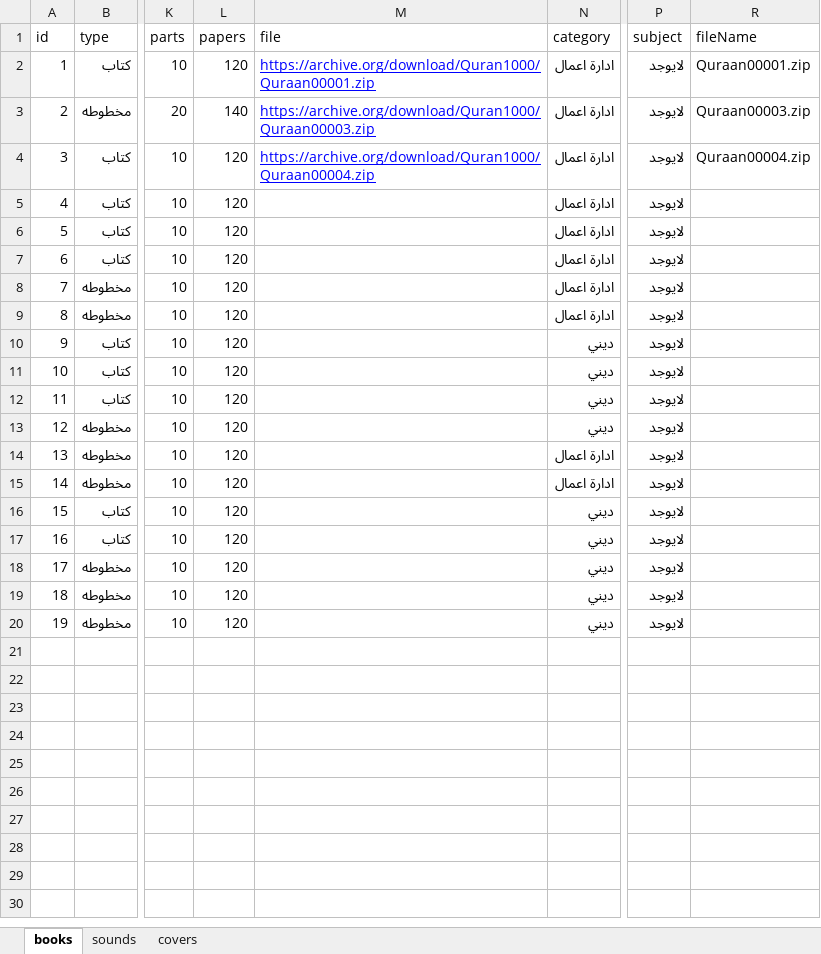
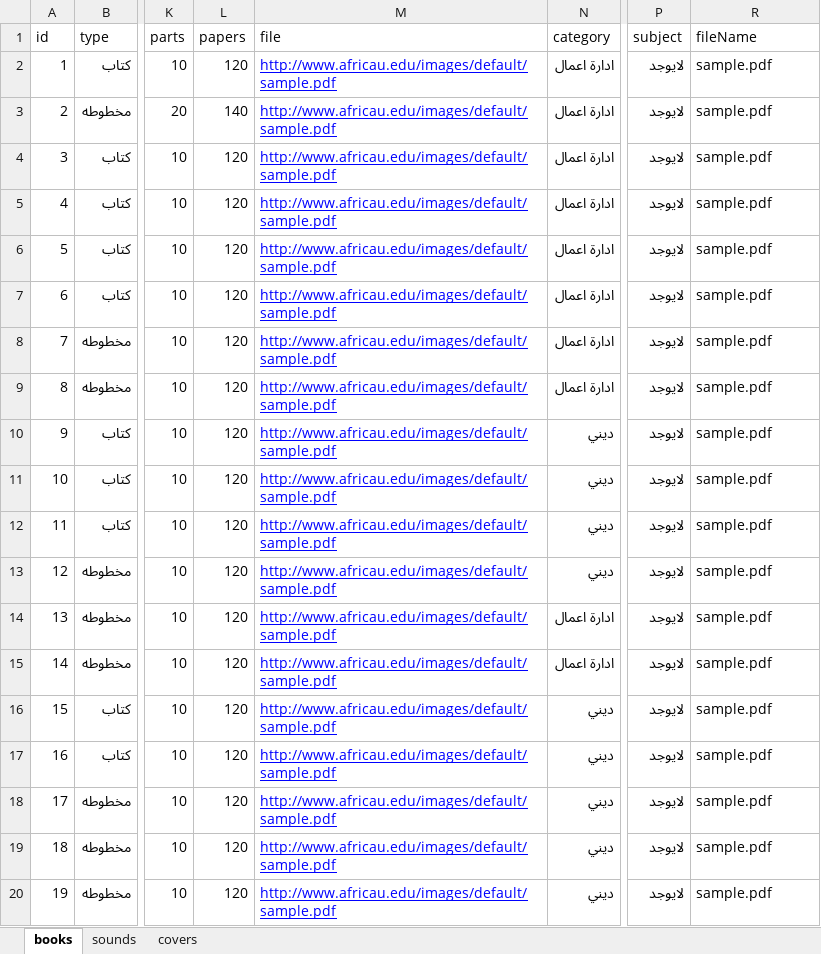
Before and after one commit to ultimate-stark/zoom_back_end, an Excel workbook: images/books.xlsx, sheet books, drawn as a sheet; only a part is shown, gaps mark what is left out; values as stored, in another font and other column widths than the file's, no borders; charts and pictures not drawn; the diff names each change by its address in the sheet, - before the commit and + after, or states it on an @@ line.

```diff
--- a/images/books.xlsx (sheet books)
+++ b/images/books.xlsx (sheet books)
-M2 (file): https://archive.org/download/Quran1000/Quraan00001.zip
+M2 (file): http://www.africau.edu/images/default/sample.pdf
-R2 (fileName): Quraan00001.zip
+R2 (fileName): sample.pdf
-M3 (file): https://archive.org/download/Quran1000/Quraan00003.zip
+M3 (file): http://www.africau.edu/images/default/sample.pdf
-R3 (fileName): Quraan00003.zip
+R3 (fileName): sample.pdf
-M4 (file): https://archive.org/download/Quran1000/Quraan00004.zip
+M4 (file): http://www.africau.edu/images/default/sample.pdf
-R4 (fileName): Quraan00004.zip
+R4 (fileName): sample.pdf
-M5:M20 (file): (empty)
+M5:M20 (file): http://www.africau.edu/images/default/sample.pdf
-R5:R20 (fileName): (empty)
+R5:R20 (fileName): sample.pdf
```
Also changed, not shown: 1 other file.
